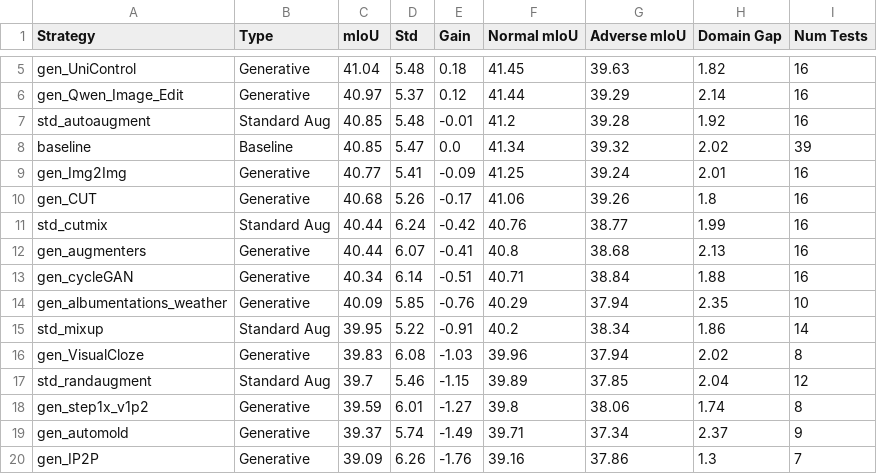
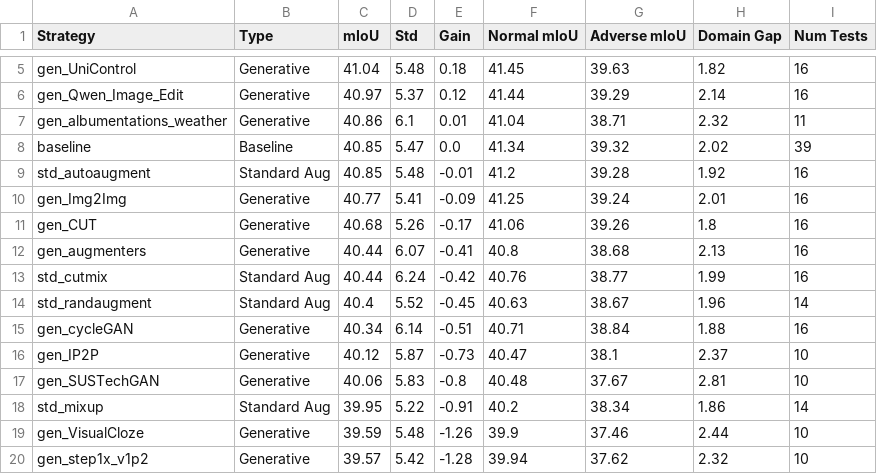
Before and after one commit to carhartt21/PROVE, a CSV file: result_figures/leaderboard/breakdowns/strategy_leaderboard_stage2.csv, drawn as a sheet; only a part is shown, gaps mark what is left out; the diff covers the shown part only.

```diff
--- a/result_figures/leaderboard/breakdowns/strategy_leaderboard_stage2.csv
+++ b/result_figures/leaderboard/breakdowns/strategy_leaderboard_stage2.csv
@@ -6,15 +6,15 @@ gen_UniControl,Generative,41.04,5.48,0.18,41.45,39.63,1.82,16
 gen_Qwen_Image_Edit,Generative,40.97,5.37,0.12,41.44,39.29,2.14,16
+gen_albumentations_weather,Generative,40.86,6.1,0.01,41.04,38.71,2.32,11
+baseline,Baseline,40.85,5.47,0.0,41.34,39.32,2.02,39
 std_autoaugment,Standard Aug,40.85,5.48,-0.01,41.2,39.28,1.92,16
-baseline,Baseline,40.85,5.47,0.0,41.34,39.32,2.02,39
 gen_Img2Img,Generative,40.77,5.41,-0.09,41.25,39.24,2.01,16
 gen_CUT,Generative,40.68,5.26,-0.17,41.06,39.26,1.8,16
+gen_augmenters,Generative,40.44,6.07,-0.41,40.8,38.68,2.13,16
 std_cutmix,Standard Aug,40.44,6.24,-0.42,40.76,38.77,1.99,16
-gen_augmenters,Generative,40.44,6.07,-0.41,40.8,38.68,2.13,16
+std_randaugment,Standard Aug,40.4,5.52,-0.45,40.63,38.67,1.96,14
 gen_cycleGAN,Generative,40.34,6.14,-0.51,40.71,38.84,1.88,16
-gen_albumentations_weather,Generative,40.09,5.85,-0.76,40.29,37.94,2.35,10
+gen_IP2P,Generative,40.12,5.87,-0.73,40.47,38.1,2.37,10
+gen_SUSTechGAN,Generative,40.06,5.83,-0.8,40.48,37.67,2.81,10
 std_mixup,Standard Aug,39.95,5.22,-0.91,40.2,38.34,1.86,14
-gen_VisualCloze,Generative,39.83,6.08,-1.03,39.96,37.94,2.02,8
-std_randaugment,Standard Aug,39.7,5.46,-1.15,39.89,37.85,2.04,12
-gen_step1x_v1p2,Generative,39.59,6.01,-1.27,39.8,38.06,1.74,8
-gen_automold,Generative,39.37,5.74,-1.49,39.71,37.34,2.37,9
-gen_IP2P,Generative,39.09,6.26,-1.76,39.16,37.86,1.3,7
+gen_VisualCloze,Generative,39.59,5.48,-1.26,39.9,37.46,2.44,10
+gen_step1x_v1p2,Generative,39.57,5.42,-1.28,39.94,37.62,2.32,10
```
Also changed, not shown: 3 added rows, 1 removed row and 28 edited cells elsewhere in this file, downstream_results_cityscapes_gen.csv, result_figures/leaderboard/breakdowns/per_dataset_breakdown_stage2.csv, 23 other files.
